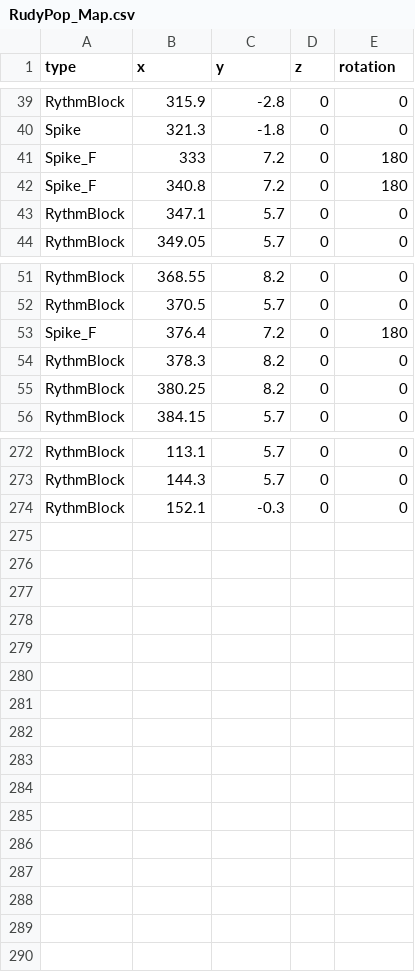
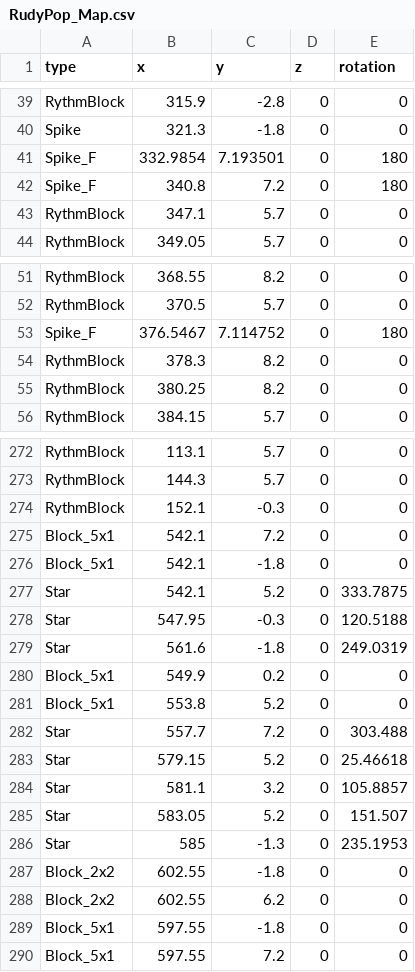
Before and after one commit to anack-111/Geo, a CSV file: Assets/Data/MapData/RudyPop_Map.csv, drawn as a sheet; only a part is shown, gaps mark what is left out; the diff covers the shown part only.

```diff
--- a/Assets/Data/MapData/RudyPop_Map.csv
+++ b/Assets/Data/MapData/RudyPop_Map.csv
@@ -40,3 +40,3 @@ RythmBlock,315.9,-2.8,0,0
 Spike,321.3,-1.8,0,0
-Spike_F,333,7.2,0,180
+Spike_F,332.9854,7.193501,0,180
 Spike_F,340.8,7.2,0,180
@@ -52,3 +52,3 @@ RythmBlock,368.55,8.2,0,0
 RythmBlock,370.5,5.7,0,0
-Spike_F,376.4,7.2,0,180
+Spike_F,376.5467,7.114752,0,180
 RythmBlock,378.3,8.2,0,0
@@ -274 +274,17 @@ RythmBlock,144.3,5.7,0,0
 RythmBlock,152.1,-0.3,0,0
+Block_5x1,542.1,7.2,0,0
+Block_5x1,542.1,-1.8,0,0
+Star,542.1,5.2,0,333.7875
+Star,547.95,-0.3,0,120.5188
+Star,561.6,-1.8,0,249.0319
+Block_5x1,549.9,0.2,0,0
+Block_5x1,553.8,5.2,0,0
+Star,557.7,7.2,0,303.488
+Star,579.15,5.2,0,25.46618
+Star,581.1,3.2,0,105.8857
+Star,583.05,5.2,0,151.507
+Star,585,-1.3,0,235.1953
+Block_2x2,602.55,-1.8,0,0
+Block_2x2,602.55,6.2,0,0
+Block_5x1,597.55,-1.8,0,0
+Block_5x1,597.55,7.2,0,0
```
Also changed, not shown: 91 edited cells elsewhere in this file, 40 other files.
